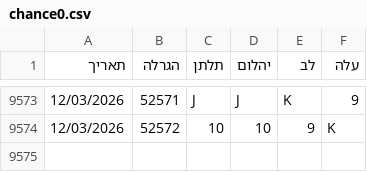
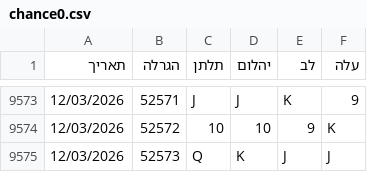
Before and after one commit to laly100/chance-feed, a CSV file: chance0.csv, drawn as a sheet; only a part is shown, gaps mark what is left out.

```diff
--- a/chance0.csv
+++ b/chance0.csv
@@ -9574 +9574,2 @@
 12/03/2026,52572,10,10,9,K,
+12/03/2026,52573,Q,K,J,J,
```
Also changed, not shown: mini/latest_1000.csv, mini/latest_2000.csv, 2 other files.
